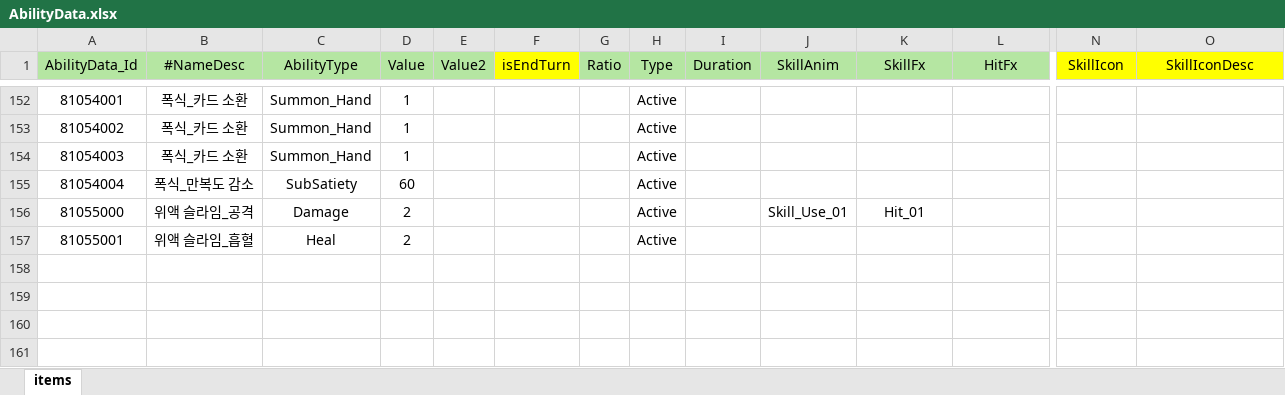
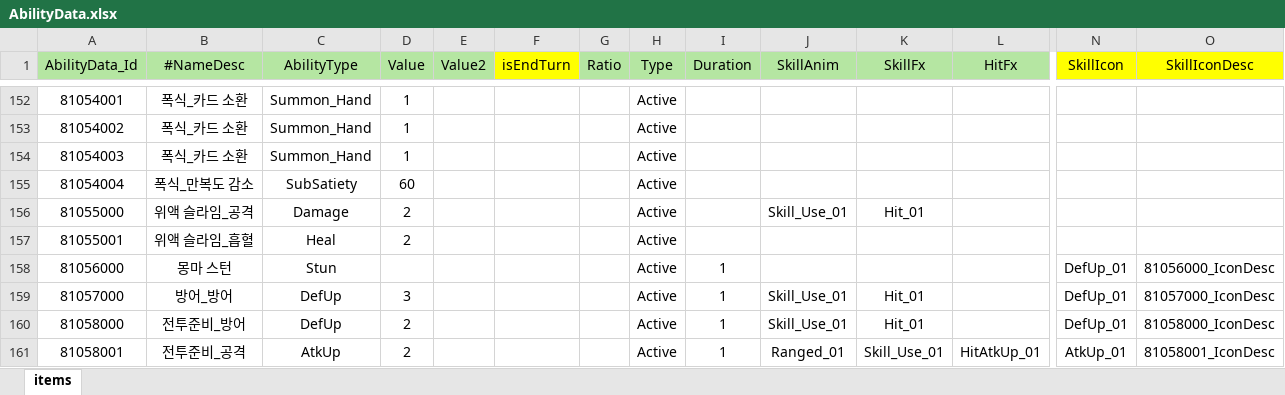
Before and after one commit to Milkbboy/repo, an Excel workbook: Assets/ERang/Excels/AbilityData.xlsx, sheet items, drawn as a sheet; only a part is shown, gaps mark what is left out; values as stored, in another font and other column widths than the file's, no borders; rows hold the shown columns only; the diff names each change by its address in the sheet, - before the commit and + after, or states it on an @@ line.

```diff
--- a/Assets/ERang/Excels/AbilityData.xlsx (sheet items)
+++ b/Assets/ERang/Excels/AbilityData.xlsx (sheet items)
+row 158: 81056000 | 몽마 스턴 | Stun |  |  |  |  | Active | 1 |  |  |  | DefUp_01 | 81056000_IconDesc
+row 159: 81057000 | 방어_방어 | DefUp | 3 |  |  |  | Active | 1 | Skill_Use_01 | Hit_01 |  | DefUp_01 | 81057000_IconDesc
+row 160: 81058000 | 전투준비_방어 | DefUp | 2 |  |  |  | Active | 1 | Skill_Use_01 | Hit_01 |  | DefUp_01 | 81058000_IconDesc
+row 161: 81058001 | 전투준비_공격 | AtkUp | 2 |  |  |  | Active | 1 | Ranged_01 | Skill_Use_01 | HitAtkUp_01 | AtkUp_01 | 81058001_IconDesc
```
Also changed, not shown: Assets/ERang/Excels/0_카드 컨셉 초안.xlsx, Assets/ERang/Excels/AiData.xlsx, 11 other files.
